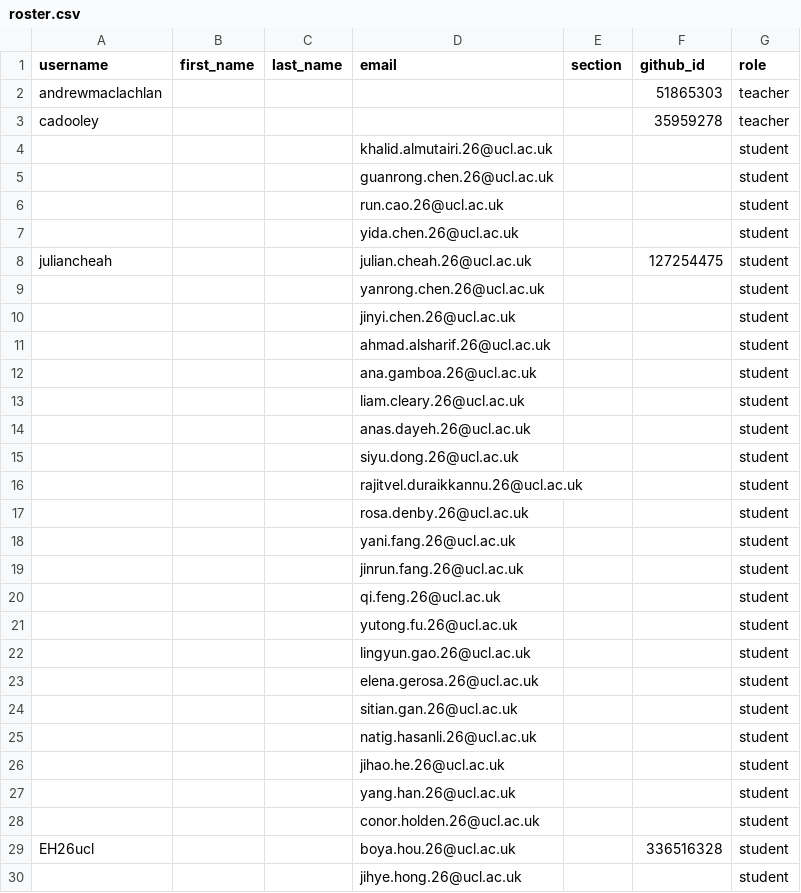
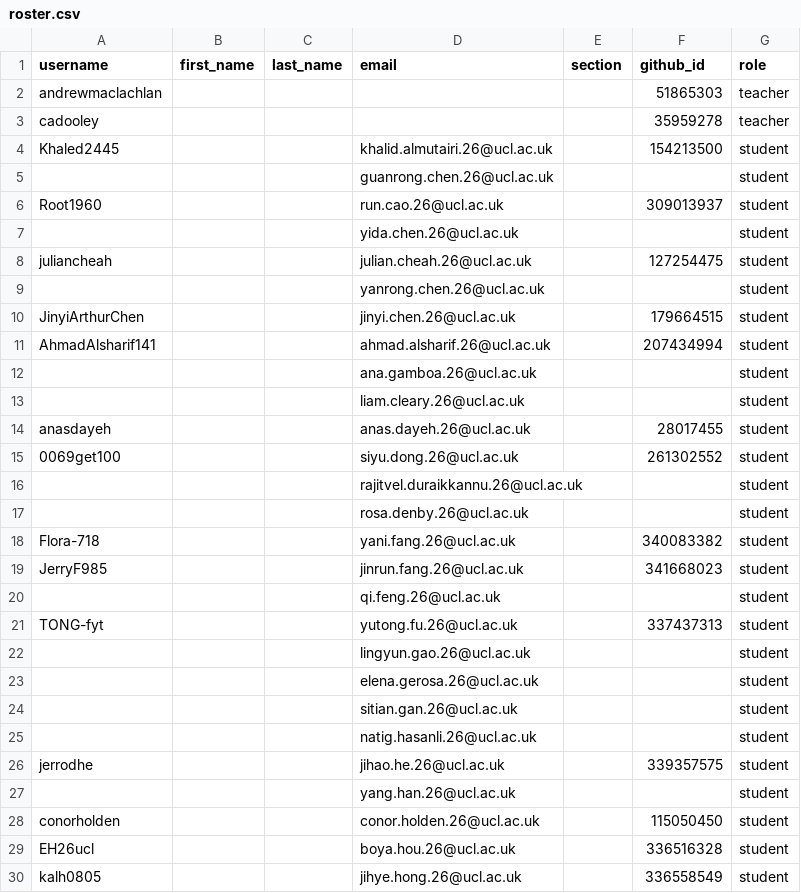
Before and after one commit to CASA0005-coursework/classroom50, a CSV file: casa0005-2026-2027/roster.csv, drawn as a sheet; only a part is shown; the diff covers the shown part only.

```diff
--- a/casa0005-2026-2027/roster.csv
+++ b/casa0005-2026-2027/roster.csv
@@ -3,5 +3,5 @@ andrewmaclachlan,,,,,51865303,teacher
 cadooley,,,,,35959278,teacher
-,,,khalid.almutairi.26@ucl.ac.uk,,,student
+Khaled2445,,,khalid.almutairi.26@ucl.ac.uk,,154213500,student
 ,,,guanrong.chen.26@ucl.ac.uk,,,student
-,,,run.cao.26@ucl.ac.uk,,,student
+Root1960,,,run.cao.26@ucl.ac.uk,,309013937,student
 ,,,yida.chen.26@ucl.ac.uk,,,student
@@ -9,14 +9,14 @@ juliancheah,,,julian.cheah.26@ucl.ac.uk,,127254475,student
 ,,,yanrong.chen.26@ucl.ac.uk,,,student
-,,,jinyi.chen.26@ucl.ac.uk,,,student
-,,,ahmad.alsharif.26@ucl.ac.uk,,,student
+JinyiArthurChen,,,jinyi.chen.26@ucl.ac.uk,,179664515,student
+AhmadAlsharif141,,,ahmad.alsharif.26@ucl.ac.uk,,207434994,student
 ,,,ana.gamboa.26@ucl.ac.uk,,,student
 ,,,liam.cleary.26@ucl.ac.uk,,,student
-,,,anas.dayeh.26@ucl.ac.uk,,,student
-,,,siyu.dong.26@ucl.ac.uk,,,student
+anasdayeh,,,anas.dayeh.26@ucl.ac.uk,,28017455,student
+0069get100,,,siyu.dong.26@ucl.ac.uk,,261302552,student
 ,,,rajitvel.duraikkannu.26@ucl.ac.uk,,,student
 ,,,rosa.denby.26@ucl.ac.uk,,,student
-,,,yani.fang.26@ucl.ac.uk,,,student
-,,,jinrun.fang.26@ucl.ac.uk,,,student
+Flora-718,,,yani.fang.26@ucl.ac.uk,,340083382,student
+JerryF985,,,jinrun.fang.26@ucl.ac.uk,,341668023,student
 ,,,qi.feng.26@ucl.ac.uk,,,student
-,,,yutong.fu.26@ucl.ac.uk,,,student
+TONG-fyt,,,yutong.fu.26@ucl.ac.uk,,337437313,student
 ,,,lingyun.gao.26@ucl.ac.uk,,,student
@@ -25,6 +25,6 @@ juliancheah,,,julian.cheah.26@ucl.ac.uk,,127254475,student
 ,,,natig.hasanli.26@ucl.ac.uk,,,student
-,,,jihao.he.26@ucl.ac.uk,,,student
+jerrodhe,,,jihao.he.26@ucl.ac.uk,,339357575,student
 ,,,yang.han.26@ucl.ac.uk,,,student
-,,,conor.holden.26@ucl.ac.uk,,,student
+conorholden,,,conor.holden.26@ucl.ac.uk,,115050450,student
 EH26ucl,,,boya.hou.26@ucl.ac.uk,,336516328,student
-,,,jihye.hong.26@ucl.ac.uk,,,student
+kalh0805,,,jihye.hong.26@ucl.ac.uk,,336558549,student
```
Also changed, not shown: 1 added row and 69 edited cells elsewhere in this file.
